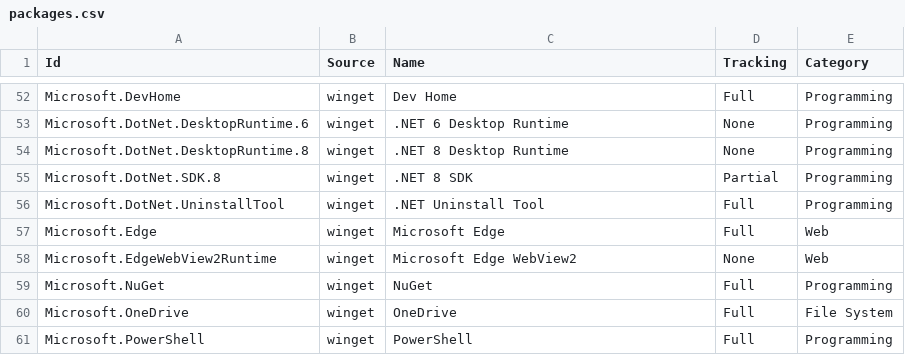
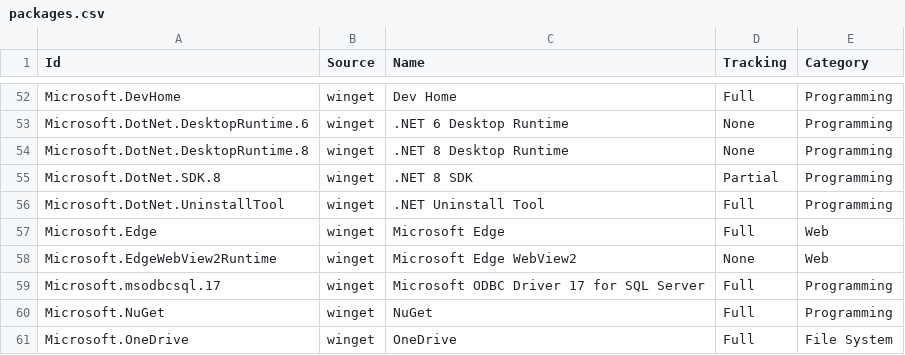
Before and after one commit to lancra/dotfiles, a CSV file: .config/winget/packages.csv, drawn as a sheet; only a part is shown, gaps mark what is left out; the shorter side is filled out with more unchanged rows.

Commit message:
winget: add mssql odbc 17

```diff
--- a/.config/winget/packages.csv
+++ b/.config/winget/packages.csv
@@ -58,2 +58,3 @@ Microsoft.Edge,winget,Microsoft Edge,Full,Web
 Microsoft.EdgeWebView2Runtime,winget,Microsoft Edge WebView2,None,Web
+Microsoft.msodbcsql.17,winget,Microsoft ODBC Driver 17 for SQL Server,Full,Programming
 Microsoft.NuGet,winget,NuGet,Full,Programming
```
